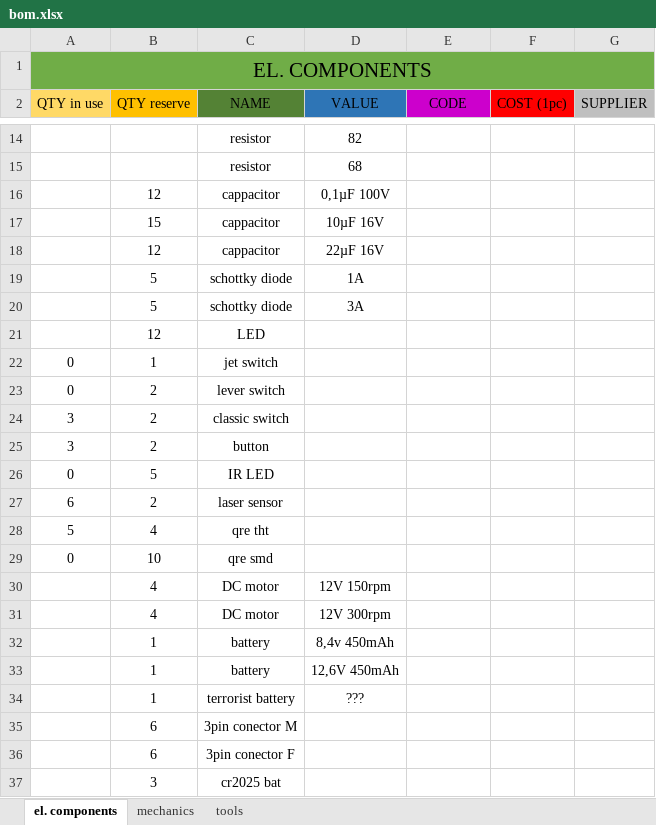
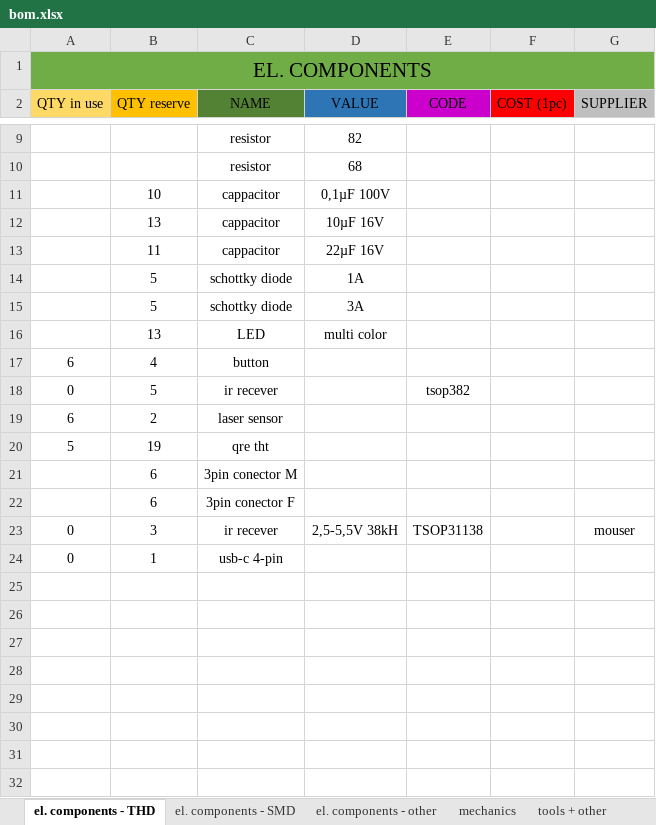
Before and after one commit to bismarx-v1/Sumec-MiniSumo, an Excel workbook: - DOCS -/COMPONENTS LIST/bom.xlsx, sheet el. components - THD, drawn as a sheet; only a part is shown, gaps mark what is left out; values as stored, in another font and other column widths than the file's, no borders; removed rows and columns are numbered as before the commit, all else as after; the diff covers the shown part only; the diff names each change by its address in the sheet, - before the commit and + after, or states it on an @@ line.

```diff
--- a/- DOCS -/COMPONENTS LIST/bom.xlsx (sheet el. components - THD)
+++ b/- DOCS -/COMPONENTS LIST/bom.xlsx (sheet el. components - THD)
-sheet tab: el. components
+sheet tab: el. components - THD
-sheet tab: tools
+sheet tab: tools + other
+sheet tab: el. components - SMD
+sheet tab: el. components - other
-B11 (QTY reserve): 12
+B11 (QTY reserve): 10
-B12 (QTY reserve): 15
+B12 (QTY reserve): 13
-B13 (QTY reserve): 12
+B13 (QTY reserve): 11
-row 21:  | 12 | LED
-row 22: 0 | 1 | jet switch
-row 23: 0 | 2 | lever switch
-row 24: 3 | 2 | classic switch
-row 25: 3 | 2 | button
+row 16:  | 13 | LED | multi color
+row 17: 6 | 4 | button
-C18 (NAME): IR LED
+C18 (NAME): ir recever
-E18 (CODE): (empty)
+E18 (CODE): tsop382
-B20 (QTY reserve): 4
+B20 (QTY reserve): 19
-row 29: 0 | 10 | qre smd
-row 30:  | 4 | DC motor | 12V 150rpm
-row 31:  | 4 | DC motor | 12V 300rpm
-row 32:  | 1 | battery | 8,4v 450mAh
-row 33:  | 1 | battery | 12,6V 450mAh
-row 34:  | 1 | terrorist battery | ???
-row 37:  | 3 | cr2025 bat
+row 23: 0 | 3 | ir recever | 2,5-5,5V 38kH | TSOP31138 |  | mouser
+row 24: 0 | 1 | usb-c 4-pin
```
Also changed, not shown: 5 removed rows elsewhere in this sheet, sheet tools + other, sheet mechanics, 2 other files.
